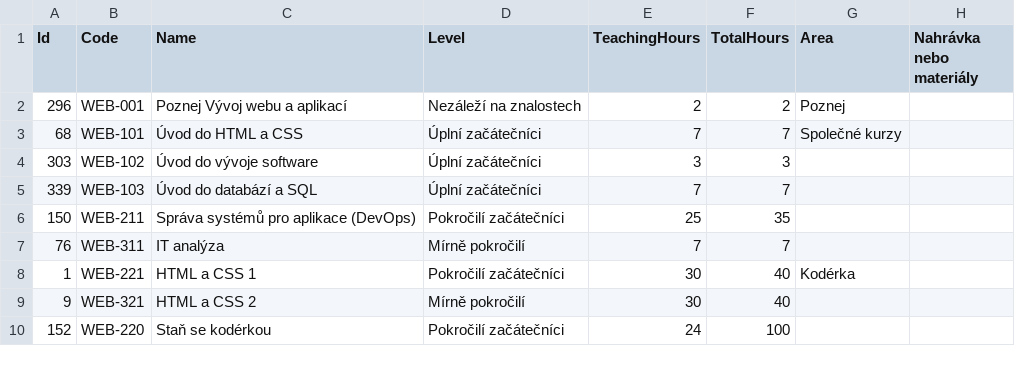
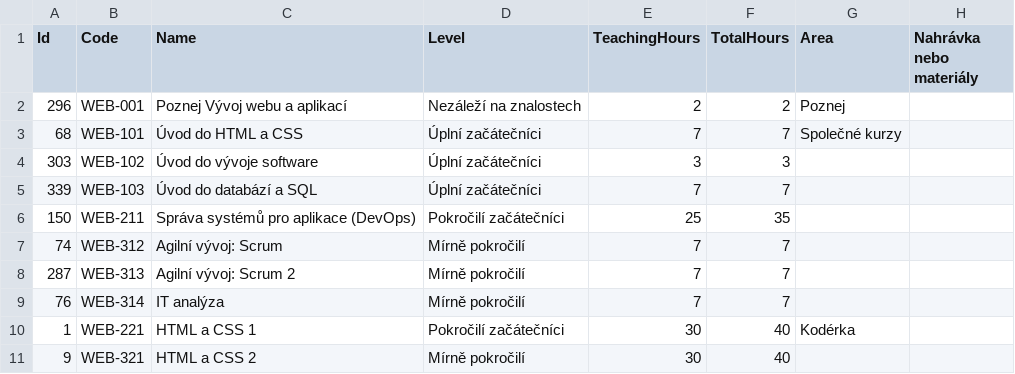
Before and after one commit to czechitas/czechitas-web-test, a CSV file: _data/courses/web.csv, drawn as a sheet; only a part is shown; the shorter side is filled out with more unchanged rows.

```diff
--- a/_data/courses/web.csv
+++ b/_data/courses/web.csv
@@ -6,3 +6,5 @@ Id,Code,Name,Level,TeachingHours,TotalHours,Area,Nahrávka nebo materiály
 150,WEB-211,Správa systémů pro aplikace (DevOps),Pokročilí začátečníci,25,35,,
-76,WEB-311,IT analýza,Mírně pokročilí,7,7,,
+74,WEB-312,Agilní vývoj: Scrum,Mírně pokročilí,7,7,,
+287,WEB-313,Agilní vývoj: Scrum 2,Mírně pokročilí,7,7,,
+76,WEB-314,IT analýza,Mírně pokročilí,7,7,,
 1,WEB-221,HTML a CSS 1,Pokročilí začátečníci,30,40,Kodérka,
```
Also changed, not shown: _data/courses/other.csv, 13 other files.
